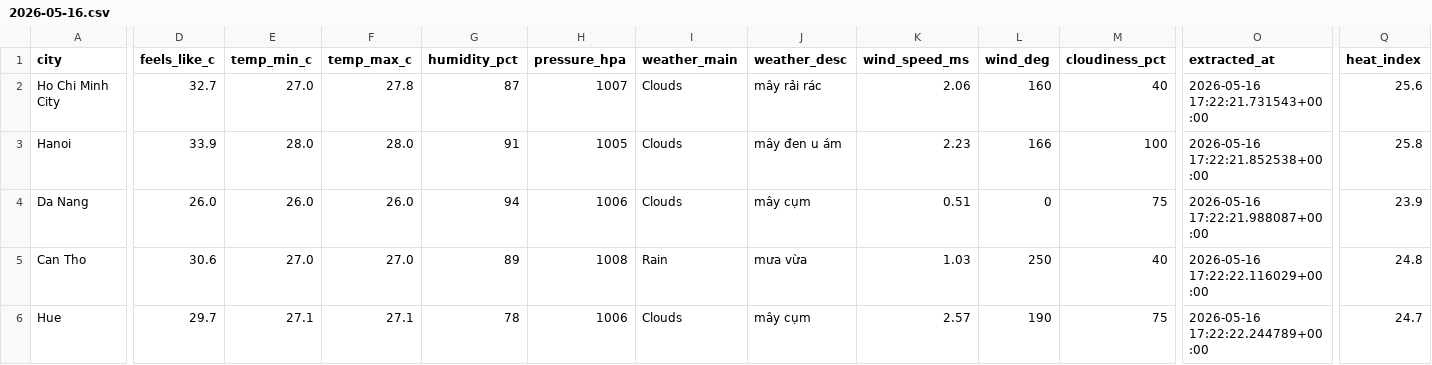
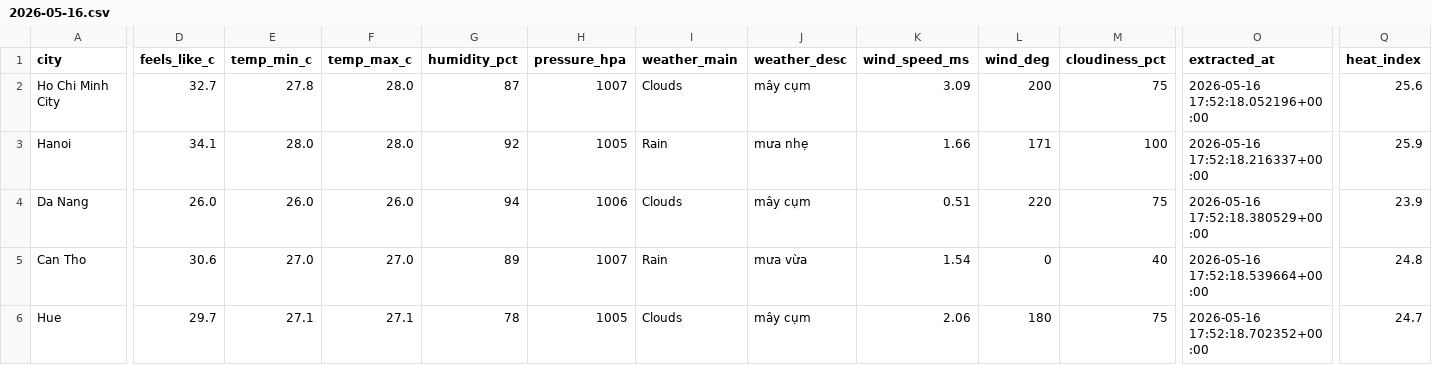
Before and after one commit to khoamvp/weather-pipeline, a CSV file: data/clean/2026-05-16.csv, drawn as a sheet; only a part is shown, gaps mark what is left out; the diff names each change by its address in the sheet, - before the commit and + after, or states it on an @@ line.

```diff
--- a/data/clean/2026-05-16.csv
+++ b/data/clean/2026-05-16.csv
-E2 (temp_min_c): 27.0
+E2 (temp_min_c): 27.8
-F2 (temp_max_c): 27.8
+F2 (temp_max_c): 28.0
-J2 (weather_desc): mây rải rác
+J2 (weather_desc): mây cụm
-K2 (wind_speed_ms): 2.06
+K2 (wind_speed_ms): 3.09
-L2 (wind_deg): 160
+L2 (wind_deg): 200
-M2 (cloudiness_pct): 40
+M2 (cloudiness_pct): 75
-O2 (extracted_at): 2026-05-16 17:22:21.731543+00:00
+O2 (extracted_at): 2026-05-16 17:52:18.052196+00:00
-D3 (feels_like_c): 33.9
+D3 (feels_like_c): 34.1
-G3 (humidity_pct): 91
+G3 (humidity_pct): 92
-I3 (weather_main): Clouds
+I3 (weather_main): Rain
-J3 (weather_desc): mây đen u ám
+J3 (weather_desc): mưa nhẹ
-K3 (wind_speed_ms): 2.23
+K3 (wind_speed_ms): 1.66
-L3 (wind_deg): 166
+L3 (wind_deg): 171
-O3 (extracted_at): 2026-05-16 17:22:21.852538+00:00
+O3 (extracted_at): 2026-05-16 17:52:18.216337+00:00
-Q3 (heat_index): 25.8
+Q3 (heat_index): 25.9
-L4 (wind_deg): 0
+L4 (wind_deg): 220
-O4 (extracted_at): 2026-05-16 17:22:21.988087+00:00
+O4 (extracted_at): 2026-05-16 17:52:18.380529+00:00
-H5 (pressure_hpa): 1008
+H5 (pressure_hpa): 1007
-K5 (wind_speed_ms): 1.03
+K5 (wind_speed_ms): 1.54
-L5 (wind_deg): 250
+L5 (wind_deg): 0
-O5 (extracted_at): 2026-05-16 17:22:22.116029+00:00
+O5 (extracted_at): 2026-05-16 17:52:18.539664+00:00
-H6 (pressure_hpa): 1006
+H6 (pressure_hpa): 1005
-K6 (wind_speed_ms): 2.57
+K6 (wind_speed_ms): 2.06
-L6 (wind_deg): 190
+L6 (wind_deg): 180
-O6 (extracted_at): 2026-05-16 17:22:22.244789+00:00
+O6 (extracted_at): 2026-05-16 17:52:18.702352+00:00
```
Also changed, not shown: data/raw/2026-05-16.csv.
